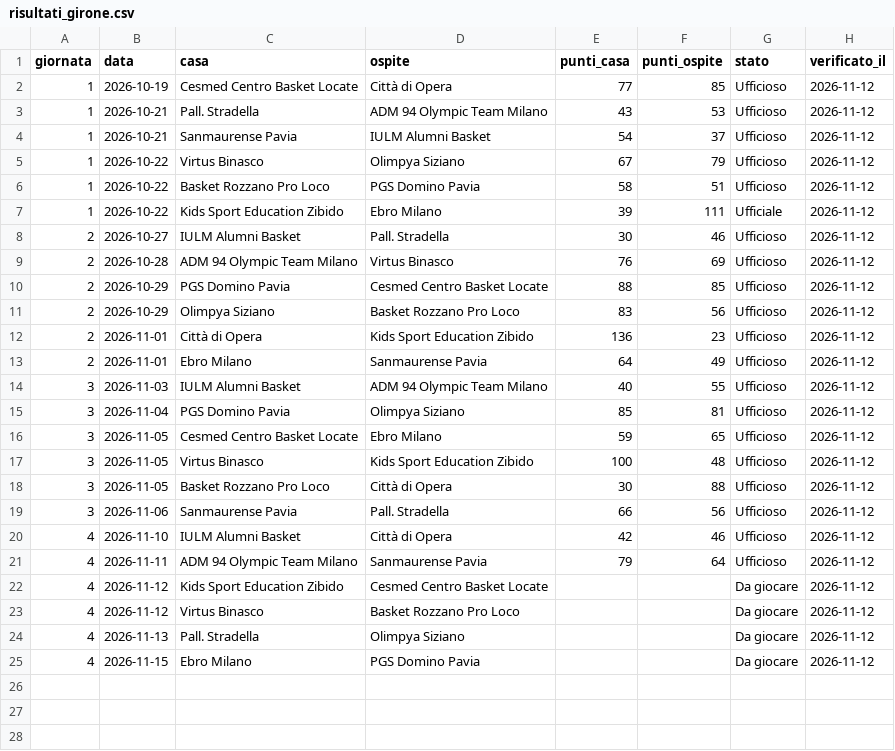
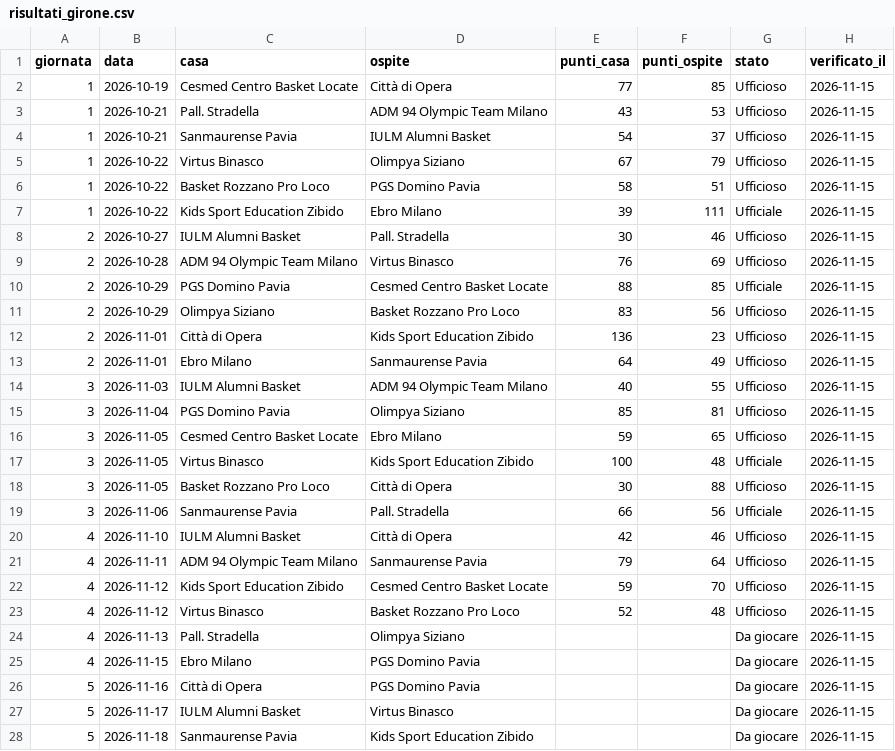
Before and after one commit to jbcknvnzw9-del/adm94-olympic-team-2026-27, a CSV file: data/risultati_girone.csv, drawn as a sheet; only a part is shown; the diff covers the shown part only.

```diff
--- a/data/risultati_girone.csv
+++ b/data/risultati_girone.csv
@@ -1,25 +1,28 @@
 giornata,data,casa,ospite,punti_casa,punti_ospite,stato,verificato_il
-1,2026-10-19,Cesmed Centro Basket Locate,Città di Opera,77,85,Ufficioso,2026-11-12
-1,2026-10-21,Pall. Stradella,ADM 94 Olympic Team Milano,43,53,Ufficioso,2026-11-12
-1,2026-10-21,Sanmaurense Pavia,IULM Alumni Basket,54,37,Ufficioso,2026-11-12
-1,2026-10-22,Virtus Binasco,Olimpya Siziano,67,79,Ufficioso,2026-11-12
-1,2026-10-22,Basket Rozzano Pro Loco,PGS Domino Pavia,58,51,Ufficioso,2026-11-12
-1,2026-10-22,Kids Sport Education Zibido,Ebro Milano,39,111,Ufficiale,2026-11-12
-2,2026-10-27,IULM Alumni Basket,Pall. Stradella,30,46,Ufficioso,2026-11-12
-2,2026-10-28,ADM 94 Olympic Team Milano,Virtus Binasco,76,69,Ufficioso,2026-11-12
-2,2026-10-29,PGS Domino Pavia,Cesmed Centro Basket Locate,88,85,Ufficioso,2026-11-12
-2,2026-10-29,Olimpya Siziano,Basket Rozzano Pro Loco,83,56,Ufficioso,2026-11-12
-2,2026-11-01,Città di Opera,Kids Sport Education Zibido,136,23,Ufficioso,2026-11-12
-2,2026-11-01,Ebro Milano,Sanmaurense Pavia,64,49,Ufficioso,2026-11-12
-3,2026-11-03,IULM Alumni Basket,ADM 94 Olympic Team Milano,40,55,Ufficioso,2026-11-12
-3,2026-11-04,PGS Domino Pavia,Olimpya Siziano,85,81,Ufficioso,2026-11-12
-3,2026-11-05,Cesmed Centro Basket Locate,Ebro Milano,59,65,Ufficioso,2026-11-12
-3,2026-11-05,Virtus Binasco,Kids Sport Education Zibido,100,48,Ufficioso,2026-11-12
-3,2026-11-05,Basket Rozzano Pro Loco,Città di Opera,30,88,Ufficioso,2026-11-12
-3,2026-11-06,Sanmaurense Pavia,Pall. Stradella,66,56,Ufficioso,2026-11-12
-4,2026-11-10,IULM Alumni Basket,Città di Opera,42,46,Ufficioso,2026-11-12
-4,2026-11-11,ADM 94 Olympic Team Milano,Sanmaurense Pavia,79,64,Ufficioso,2026-11-12
-4,2026-11-12,Kids Sport Education Zibido,Cesmed Centro Basket Locate,,,Da giocare,2026-11-12
-4,2026-11-12,Virtus Binasco,Basket Rozzano Pro Loco,,,Da giocare,2026-11-12
-4,2026-11-13,Pall. Stradella,Olimpya Siziano,,,Da giocare,2026-11-12
-4,2026-11-15,Ebro Milano,PGS Domino Pavia,,,Da giocare,2026-11-12
+1,2026-10-19,Cesmed Centro Basket Locate,Città di Opera,77,85,Ufficioso,2026-11-15
+1,2026-10-21,Pall. Stradella,ADM 94 Olympic Team Milano,43,53,Ufficioso,2026-11-15
+1,2026-10-21,Sanmaurense Pavia,IULM Alumni Basket,54,37,Ufficioso,2026-11-15
+1,2026-10-22,Virtus Binasco,Olimpya Siziano,67,79,Ufficioso,2026-11-15
+1,2026-10-22,Basket Rozzano Pro Loco,PGS Domino Pavia,58,51,Ufficioso,2026-11-15
+1,2026-10-22,Kids Sport Education Zibido,Ebro Milano,39,111,Ufficiale,2026-11-15
+2,2026-10-27,IULM Alumni Basket,Pall. Stradella,30,46,Ufficioso,2026-11-15
+2,2026-10-28,ADM 94 Olympic Team Milano,Virtus Binasco,76,69,Ufficioso,2026-11-15
+2,2026-10-29,PGS Domino Pavia,Cesmed Centro Basket Locate,88,85,Ufficiale,2026-11-15
+2,2026-10-29,Olimpya Siziano,Basket Rozzano Pro Loco,83,56,Ufficioso,2026-11-15
+2,2026-11-01,Città di Opera,Kids Sport Education Zibido,136,23,Ufficioso,2026-11-15
+2,2026-11-01,Ebro Milano,Sanmaurense Pavia,64,49,Ufficioso,2026-11-15
+3,2026-11-03,IULM Alumni Basket,ADM 94 Olympic Team Milano,40,55,Ufficioso,2026-11-15
+3,2026-11-04,PGS Domino Pavia,Olimpya Siziano,85,81,Ufficioso,2026-11-15
+3,2026-11-05,Cesmed Centro Basket Locate,Ebro Milano,59,65,Ufficioso,2026-11-15
+3,2026-11-05,Virtus Binasco,Kids Sport Education Zibido,100,48,Ufficiale,2026-11-15
+3,2026-11-05,Basket Rozzano Pro Loco,Città di Opera,30,88,Ufficioso,2026-11-15
+3,2026-11-06,Sanmaurense Pavia,Pall. Stradella,66,56,Ufficiale,2026-11-15
+4,2026-11-10,IULM Alumni Basket,Città di Opera,42,46,Ufficioso,2026-11-15
+4,2026-11-11,ADM 94 Olympic Team Milano,Sanmaurense Pavia,79,64,Ufficioso,2026-11-15
+4,2026-11-12,Kids Sport Education Zibido,Cesmed Centro Basket Locate,59,70,Ufficioso,2026-11-15
+4,2026-11-12,Virtus Binasco,Basket Rozzano Pro Loco,52,48,Ufficioso,2026-11-15
+4,2026-11-13,Pall. Stradella,Olimpya Siziano,,,Da giocare,2026-11-15
+4,2026-11-15,Ebro Milano,PGS Domino Pavia,,,Da giocare,2026-11-15
+5,2026-11-16,Città di Opera,PGS Domino Pavia,,,Da giocare,2026-11-15
+5,2026-11-17,IULM Alumni Basket,Virtus Binasco,,,Da giocare,2026-11-15
+5,2026-11-18,Sanmaurense Pavia,Kids Sport Education Zibido,,,Da giocare,2026-11-15
```
Also changed, not shown: 3 added rows elsewhere in this file, 1 other file.
